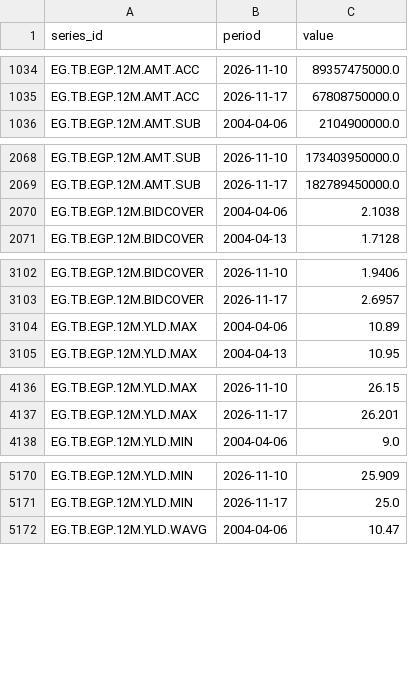
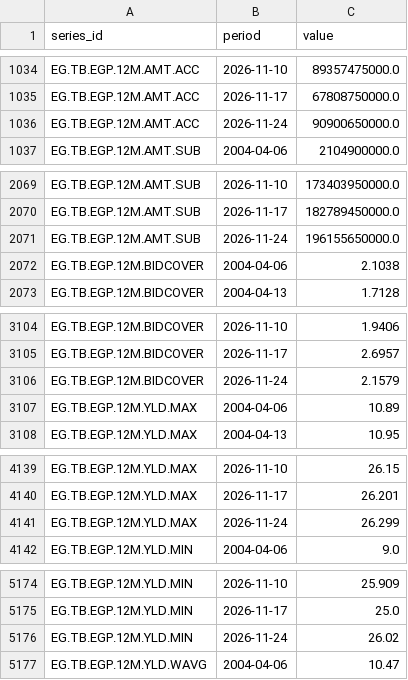
Before and after one commit to mogh0neim/egypt-macro, a CSV file: data/clean/series/derived_auctions.csv, drawn as a sheet; only a part is shown, gaps mark what is left out; the diff covers the shown part only; the diff names each change by its address in the sheet, - before the commit and + after, or states it on an @@ line.

```diff
--- a/data/clean/series/derived_auctions.csv
+++ b/data/clean/series/derived_auctions.csv
+row 1036: EG.TB.EGP.12M.AMT.ACC | 2026-11-24 | 90900650000.0
+row 2071: EG.TB.EGP.12M.AMT.SUB | 2026-11-24 | 196155650000.0
+row 3106: EG.TB.EGP.12M.BIDCOVER | 2026-11-24 | 2.1579
+row 4141: EG.TB.EGP.12M.YLD.MAX | 2026-11-24 | 26.299
+row 5176: EG.TB.EGP.12M.YLD.MIN | 2026-11-24 | 26.02
```
Also changed, not shown: 7 added rows elsewhere in this file, data/clean/records/auction_tbills_egp.csv, data/clean/series/conia.csv, 18 other files.
